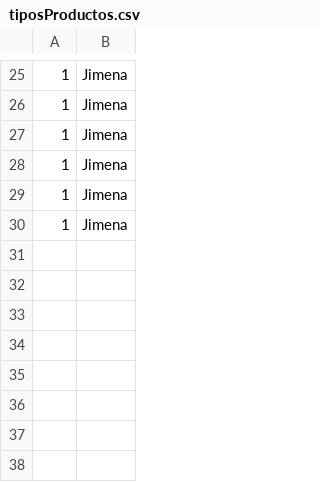
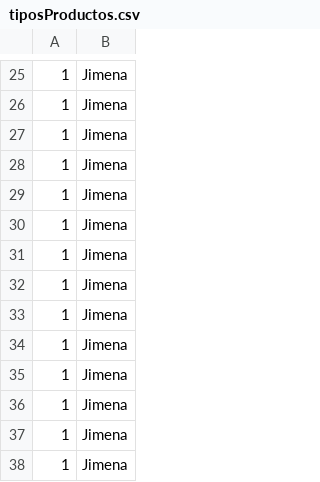
Before and after one commit to 2023-Semestre-2/proyecto-1-geovanni-jimena-y-camilo, a CSV file: TiendaCiclismo/tiposProductos.csv, drawn as a sheet; only a part is shown, gaps mark what is left out; the diff names each change by its address in the sheet, - before the commit and + after, or states it on an @@ line.

```diff
--- a/TiendaCiclismo/tiposProductos.csv
+++ b/TiendaCiclismo/tiposProductos.csv
+row 31: 1 | Jimena
+row 32: 1 | Jimena
+row 33: 1 | Jimena
+row 34: 1 | Jimena
+row 35: 1 | Jimena
+row 36: 1 | Jimena
+row 37: 1 | Jimena
+row 38: 1 | Jimena
```
Also changed, not shown: 9 other files.
